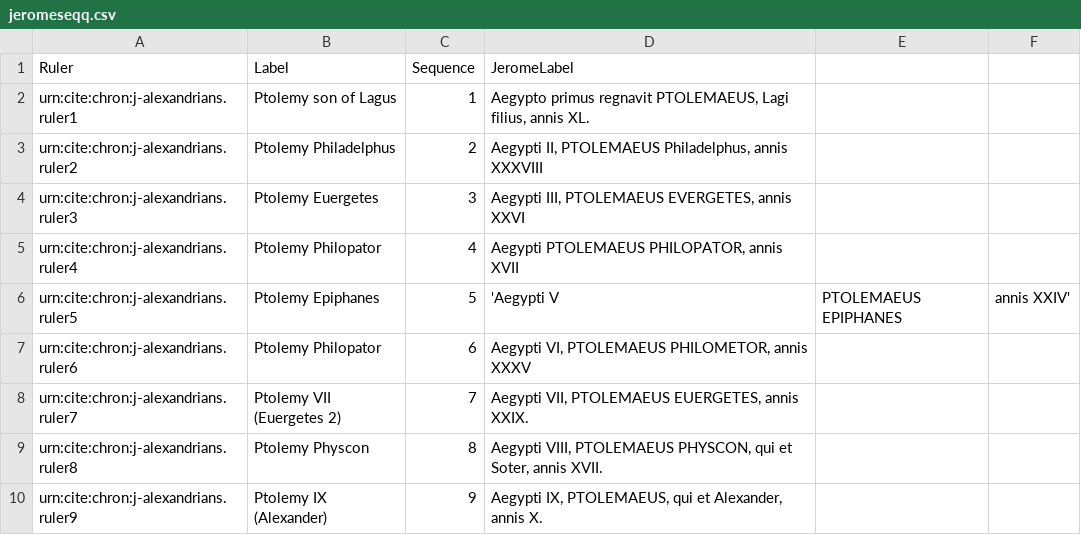
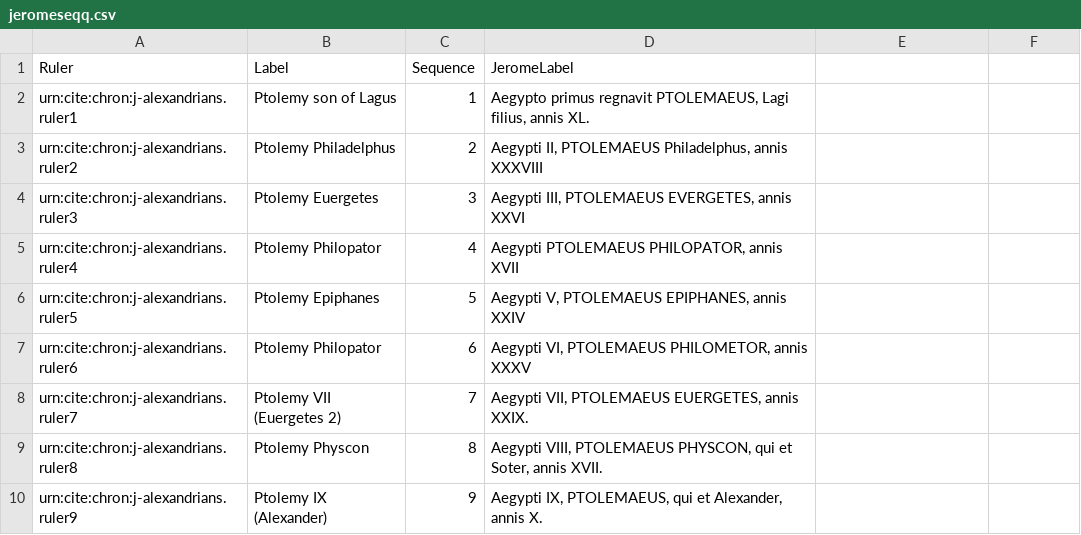
Before and after one commit to neelsmith/chronicles, a CSV file: collections/jeromeseqq.csv, drawn as a sheet; only a part is shown.

Commit message:
Update jeromeseqq.csv

```diff
--- a/collections/jeromeseqq.csv
+++ b/collections/jeromeseqq.csv
@@ -5,3 +5,3 @@ urn:cite:chron:j-alexandrians.ruler3,Ptolemy Euergetes,3,"Aegypti III, PTOLEMAEU
 urn:cite:chron:j-alexandrians.ruler4,Ptolemy Philopator,4,"Aegypti PTOLEMAEUS PHILOPATOR, annis XVII"
-urn:cite:chron:j-alexandrians.ruler5,Ptolemy Epiphanes,5,'Aegypti V, PTOLEMAEUS EPIPHANES, annis XXIV'
+urn:cite:chron:j-alexandrians.ruler5,Ptolemy Epiphanes,5,"Aegypti V, PTOLEMAEUS EPIPHANES, annis XXIV"
 urn:cite:chron:j-alexandrians.ruler6,Ptolemy Philopator,6,"Aegypti VI, PTOLEMAEUS PHILOMETOR, annis XXXV"
```
